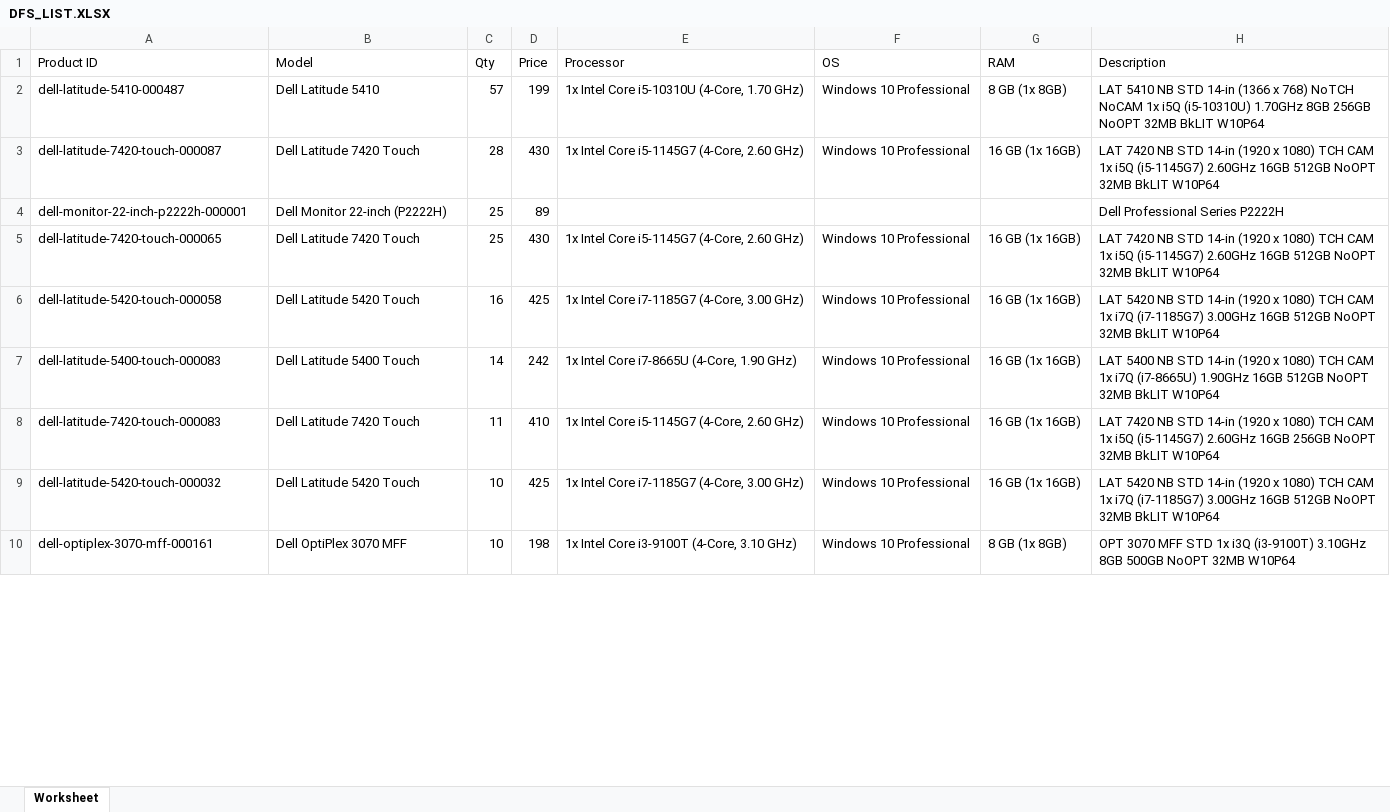
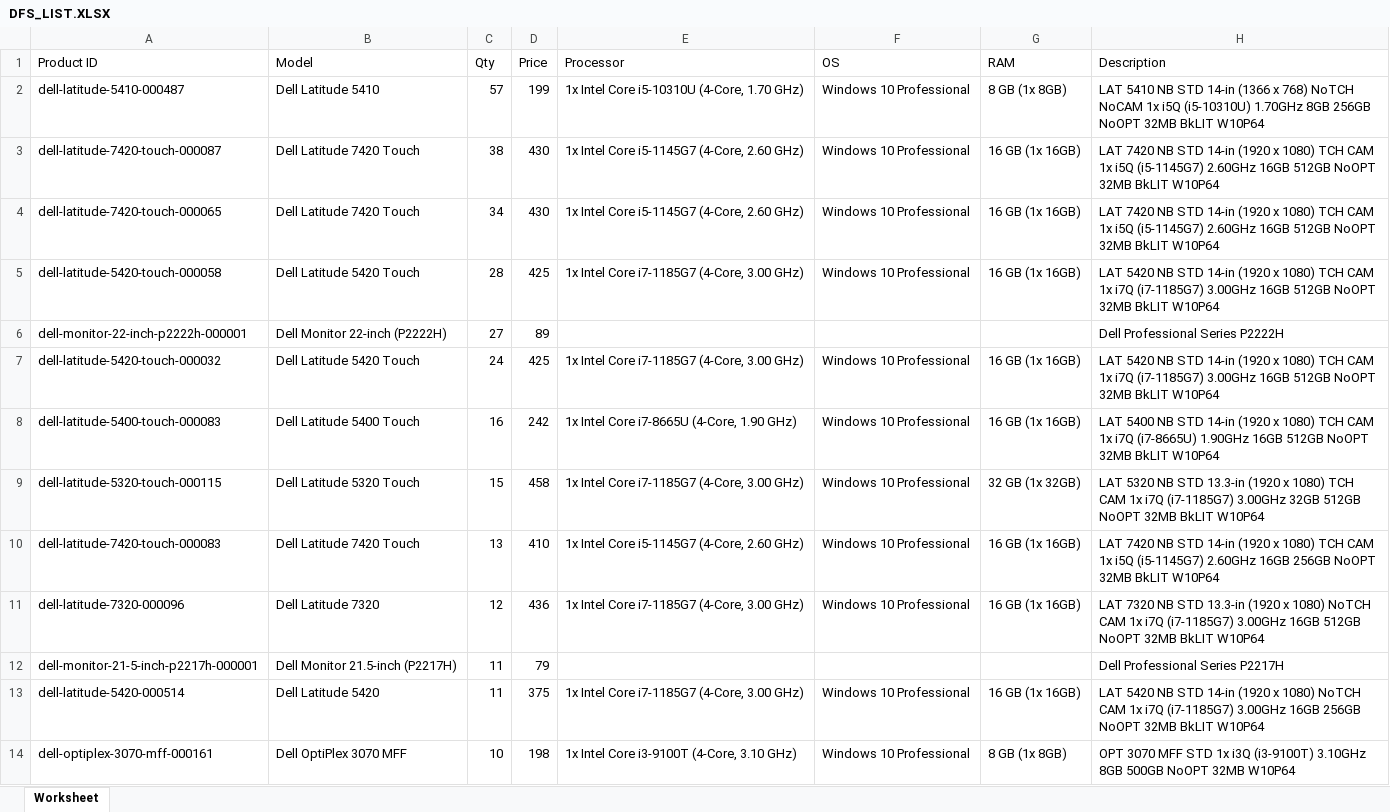
Before and after one commit to ykroitoro/AUTODFSMAILER, an Excel workbook: DFS_LIST.XLSX, sheet Worksheet, drawn as a sheet; only a part is shown; values as stored, in another font and other column widths than the file's, no borders; removed rows and columns are numbered as before the commit, all else as after; the diff covers the shown part only; the diff names each change by its address in the sheet, - before the commit and + after, or states it on an @@ line.

```diff
--- a/DFS_LIST.XLSX (sheet Worksheet)
+++ b/DFS_LIST.XLSX (sheet Worksheet)
-C3 (Qty): 28
+C3 (Qty): 38
-row 4: dell-monitor-22-inch-p2222h-000001 | Dell Monitor 22-inch (P2222H) | 25 | 89 |  |  |  | Dell Professional Series P2222H
-C4 (Qty): 25
+C4 (Qty): 34
-C5 (Qty): 16
+C5 (Qty): 28
+row 6: dell-monitor-22-inch-p2222h-000001 | Dell Monitor 22-inch (P2222H) | 27 | 89 |  |  |  | Dell Professional Series P2222H
+row 7: dell-latitude-5420-touch-000032 | Dell Latitude 5420 Touch | 24 | 425 | 1x Intel Core i7-1185G7 (4-Core, 3.00 GHz) | Windows 10 Professional | 16 GB (1x 16GB) | LAT 5420 NB STD 14-in (1920 x 1080) TCH CAM 1x i7Q (i7-1185G7) 3.00GHz 16GB 512GB NoOPT 32MB BkLIT W10P64
-C8 (Qty): 14
+C8 (Qty): 16
+row 9: dell-latitude-5320-touch-000115 | Dell Latitude 5320 Touch | 15 | 458 | 1x Intel Core i7-1185G7 (4-Core, 3.00 GHz) | Windows 10 Professional | 32 GB (1x 32GB) | LAT 5320 NB STD 13.3-in (1920 x 1080) TCH CAM 1x i7Q (i7-1185G7) 3.00GHz 32GB 512GB NoOPT 32MB BkLIT W10P64
-C10 (Qty): 11
+C10 (Qty): 13
+row 11: dell-latitude-7320-000096 | Dell Latitude 7320 | 12 | 436 | 1x Intel Core i7-1185G7 (4-Core, 3.00 GHz) | Windows 10 Professional | 16 GB (1x 16GB) | LAT 7320 NB STD 13.3-in (1920 x 1080) NoTCH CAM 1x i7Q (i7-1185G7) 3.00GHz 16GB 512GB NoOPT 32MB BkLIT W10P64
+row 12: dell-monitor-21-5-inch-p2217h-000001 | Dell Monitor 21.5-inch (P2217H) | 11 | 79 |  |  |  | Dell Professional Series P2217H
-A13 (Product ID): dell-latitude-5420-touch-000032
+A13 (Product ID): dell-latitude-5420-000514
-B13 (Model): Dell Latitude 5420 Touch
+B13 (Model): Dell Latitude 5420
-C13 (Qty): 10
+C13 (Qty): 11
-D13 (Price): 425
+D13 (Price): 375
-H13 (Description): …x 1080) TCH CAM 1x i7Q (i7-1185G7) 3.00GHz 16GB 512GB NoOPT 32MB…
+H13 (Description): …x 1080) NoTCH CAM 1x i7Q (i7-1185G7) 3.00GHz 16GB 256GB NoOPT 32MB…
```
Also changed, not shown: 43 added rows, 22 removed rows and 59 edited cells elsewhere in this sheet, 8 other files.
